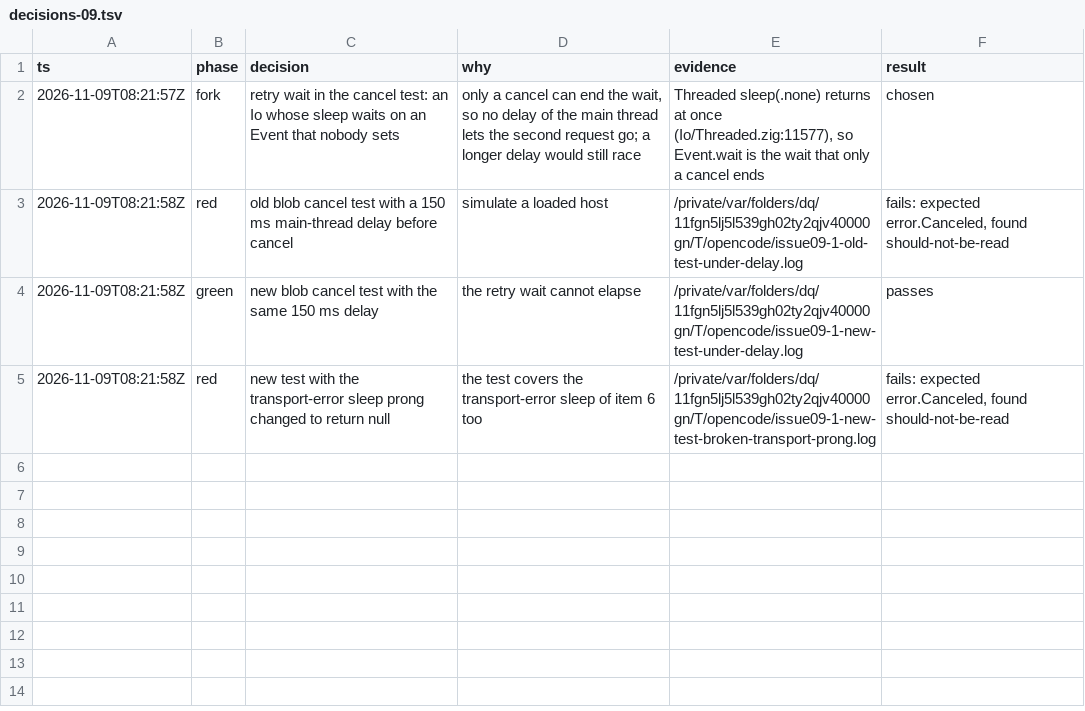
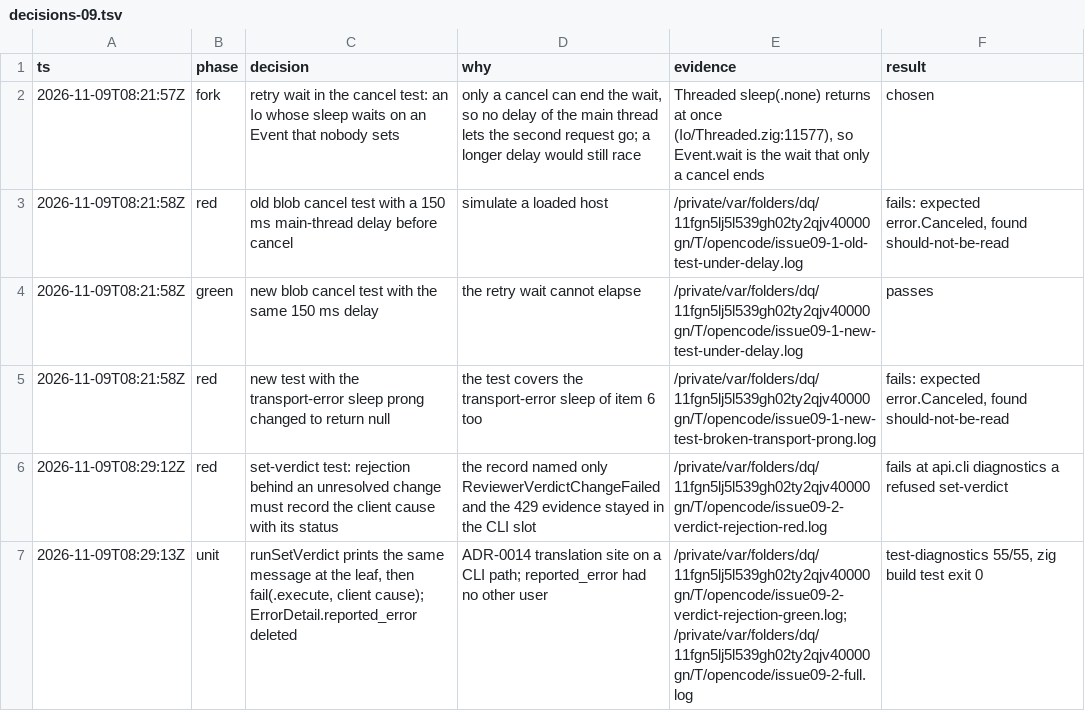
Before and after one commit to stefanvonderkrone/bbr, a TSV file: .scratch/error-handling-discipline/decisions-09.tsv, drawn as a sheet.

Commit message:
api: record the client cause of an unresolved verdict change behind a rejection
bbr api set-verdict returned the plain ReviewerVerdictChangeFailed when a
Bitbucket rejection left the change unresolved. The record had no status,
and the rejection evidence stayed in the CLI slot. The site now prints the
same message and records the client cause through fail, as the transport
branch does, so the record holds the status and the slot ends empty.
ErrorDetail.reported_error had no other user, so it is gone.

```diff
--- a/.scratch/error-handling-discipline/decisions-09.tsv
+++ b/.scratch/error-handling-discipline/decisions-09.tsv
@@ -5 +5,3 @@ ts	phase	decision	why	evidence	result
 2026-11-09T08:21:58Z	red	new test with the transport-error sleep prong changed to return null	the test covers the transport-error sleep of item 6 too	/private/var/folders/dq/11fgn5lj5l539gh02ty2qjv40000gn/T/opencode/issue09-1-new-test-broken-transport-prong.log	fails: expected error.Canceled, found should-not-be-read
+2026-11-09T08:29:12Z	red	set-verdict test: rejection behind an unresolved change must record the client cause with its status	the record named only ReviewerVerdictChangeFailed and the 429 evidence stayed in the CLI slot	/private/var/folders/dq/11fgn5lj5l539gh02ty2qjv40000gn/T/opencode/issue09-2-verdict-rejection-red.log	fails at api.cli diagnostics a refused set-verdict
+2026-11-09T08:29:13Z	unit	runSetVerdict prints the same message at the leaf, then fail(.execute, client cause); ErrorDetail.reported_error deleted	ADR-0014 translation site on a CLI path; reported_error had no other user	/private/var/folders/dq/11fgn5lj5l539gh02ty2qjv40000gn/T/opencode/issue09-2-verdict-rejection-green.log; /private/var/folders/dq/11fgn5lj5l539gh02ty2qjv40000gn/T/opencode/issue09-2-full.log	test-diagnostics 55/55, zig build test exit 0
```
Also changed, not shown: 3 other files.
